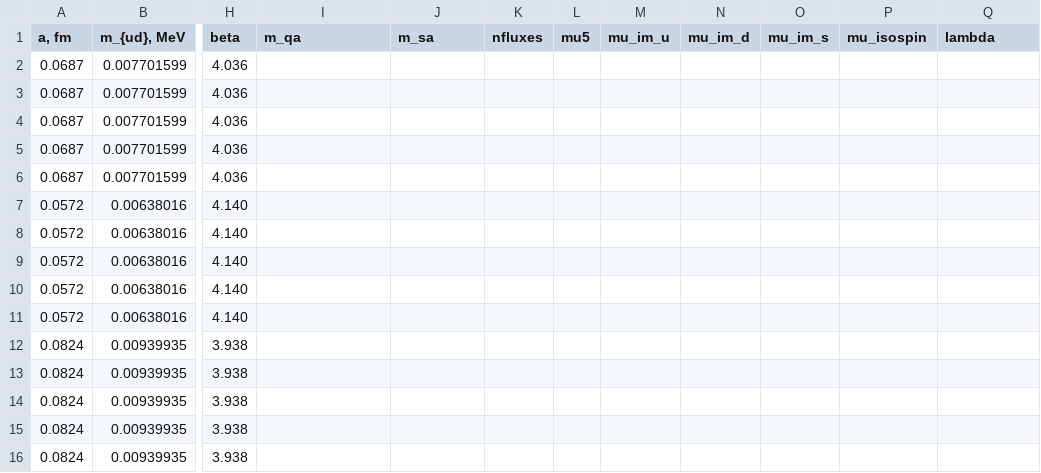
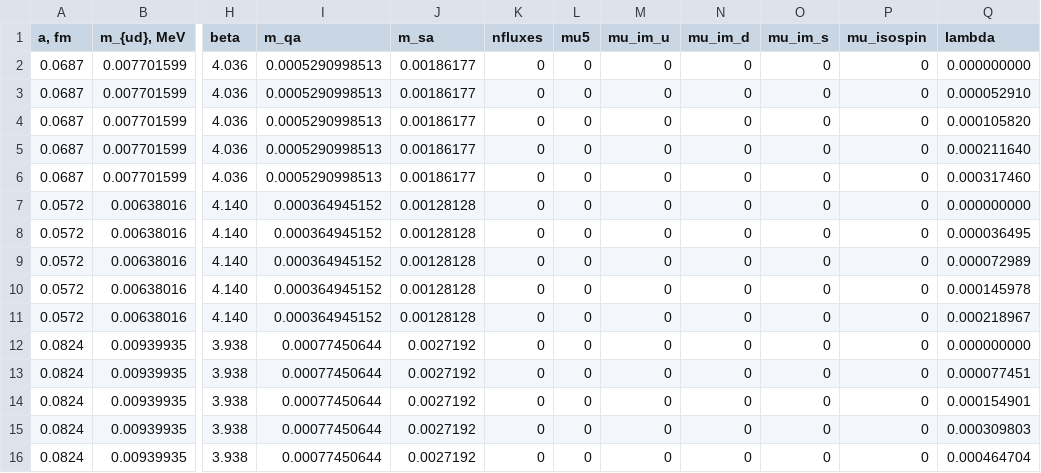
Before and after one commit to VasilievArtyom/SU3, a CSV file: scriptsandconstants/generation_via_multigpu_on_rrcmpi/prams.csv, drawn as a sheet; only a part is shown, gaps mark what is left out; the diff names each change by its address in the sheet, - before the commit and + after, or states it on an @@ line.

```diff
--- a/scriptsandconstants/generation_via_multigpu_on_rrcmpi/prams.csv
+++ b/scriptsandconstants/generation_via_multigpu_on_rrcmpi/prams.csv
-I2:I6 (m_qa): (empty)
+I2:I6 (m_qa): 0.0005290998513
-J2:J6 (m_sa): (empty)
+J2:J6 (m_sa): 0.00186177
-K2:K16 (nfluxes): (empty)
+K2:K16 (nfluxes): 0
-L2:L16 (mu5): (empty)
+L2:L16 (mu5): 0
-M2:M16 (mu_im_u): (empty)
+M2:M16 (mu_im_u): 0
-N2:N16 (mu_im_d): (empty)
+N2:N16 (mu_im_d): 0
-O2:O16 (mu_im_s): (empty)
+O2:O16 (mu_im_s): 0
-P2:P16 (mu_isospin): (empty)
+P2:P16 (mu_isospin): 0
-Q2 (lambda): (empty)
+Q2 (lambda): 0.000000000
-Q3 (lambda): (empty)
+Q3 (lambda): 0.000052910
-Q4 (lambda): (empty)
+Q4 (lambda): 0.000105820
-Q5 (lambda): (empty)
+Q5 (lambda): 0.000211640
-Q6 (lambda): (empty)
+Q6 (lambda): 0.000317460
-I7:I11 (m_qa): (empty)
+I7:I11 (m_qa): 0.000364945152
-J7:J11 (m_sa): (empty)
+J7:J11 (m_sa): 0.00128128
-Q7 (lambda): (empty)
+Q7 (lambda): 0.000000000
-Q8 (lambda): (empty)
+Q8 (lambda): 0.000036495
-Q9 (lambda): (empty)
+Q9 (lambda): 0.000072989
-Q10 (lambda): (empty)
+Q10 (lambda): 0.000145978
-Q11 (lambda): (empty)
+Q11 (lambda): 0.000218967
-I12:I16 (m_qa): (empty)
+I12:I16 (m_qa): 0.00077450644
-J12:J16 (m_sa): (empty)
+J12:J16 (m_sa): 0.0027192
-Q12 (lambda): (empty)
+Q12 (lambda): 0.000000000
-Q13 (lambda): (empty)
+Q13 (lambda): 0.000077451
-Q14 (lambda): (empty)
+Q14 (lambda): 0.000154901
-Q15 (lambda): (empty)
+Q15 (lambda): 0.000309803
-Q16 (lambda): (empty)
+Q16 (lambda): 0.000464704
```
Also changed, not shown: 3 other files.
